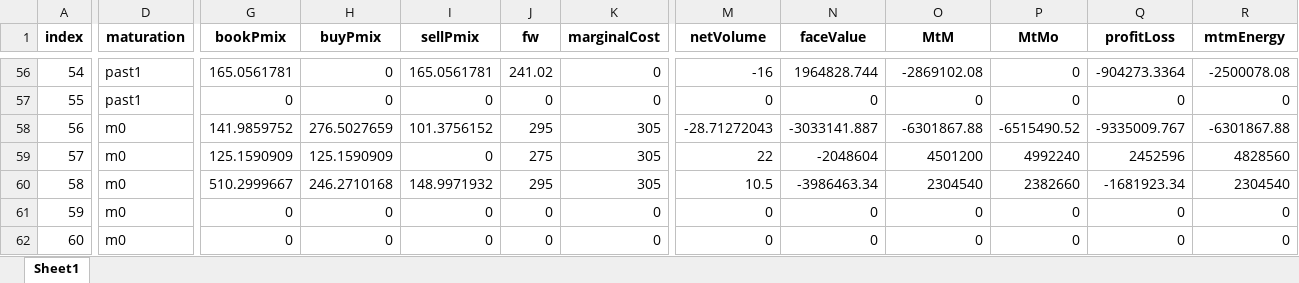
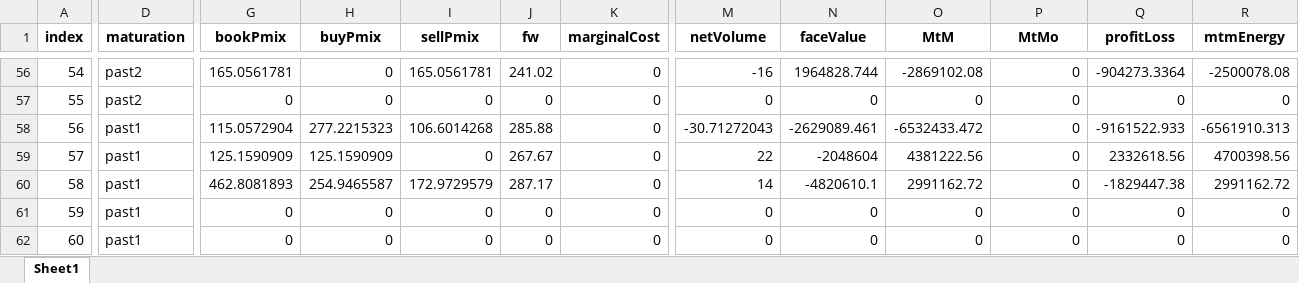
Before and after one commit to gabrielbarreto1519/volt-insight, an Excel workbook: public/data/net.xlsx, sheet Sheet1, drawn as a sheet; only a part is shown, gaps mark what is left out; values as stored, in another font and other column widths than the file's, no borders; the diff covers the shown part only; the diff names each change by its address in the sheet, - before the commit and + after, or states it on an @@ line.

```diff
--- a/public/data/net.xlsx (sheet Sheet1)
+++ b/public/data/net.xlsx (sheet Sheet1)
-D56:D57 (maturation): past1
+D56:D57 (maturation): past2
-D58:D62 (maturation): m0
+D58:D62 (maturation): past1
-G58 (bookPmix): 141.9859752
+G58 (bookPmix): 115.0572904
-H58 (buyPmix): 276.5027659
+H58 (buyPmix): 277.2215323
-I58 (sellPmix): 101.3756152
+I58 (sellPmix): 106.6014268
-J58 (fw): 295
+J58 (fw): 285.88
-K58:K60 (marginalCost): 305
+K58:K60 (marginalCost): 0
-M58 (netVolume): -28.71272043
+M58 (netVolume): -30.71272043
-N58 (faceValue): -3033141.887
+N58 (faceValue): -2629089.461
-O58 (MtM): -6301867.88
+O58 (MtM): -6532433.472
-P58 (MtMo): -6515490.52
+P58 (MtMo): 0
-Q58 (profitLoss): -9335009.767
+Q58 (profitLoss): -9161522.933
-R58 (mtmEnergy): -6301867.88
+R58 (mtmEnergy): -6561910.313
-J59 (fw): 275
+J59 (fw): 267.67
-O59 (MtM): 4501200
+O59 (MtM): 4381222.56
-P59 (MtMo): 4992240
+P59 (MtMo): 0
-Q59 (profitLoss): 2452596
+Q59 (profitLoss): 2332618.56
-R59 (mtmEnergy): 4828560
+R59 (mtmEnergy): 4700398.56
-G60 (bookPmix): 510.2999667
+G60 (bookPmix): 462.8081893
-H60 (buyPmix): 246.2710168
+H60 (buyPmix): 254.9465587
-I60 (sellPmix): 148.9971932
+I60 (sellPmix): 172.9729579
-J60 (fw): 295
+J60 (fw): 287.17
-M60 (netVolume): 10.5
+M60 (netVolume): 14
-N60 (faceValue): -3986463.34
+N60 (faceValue): -4820610.1
-O60 (MtM): 2304540
+O60 (MtM): 2991162.72
-P60 (MtMo): 2382660
+P60 (MtMo): 0
-Q60 (profitLoss): -1681923.34
+Q60 (profitLoss): -1829447.38
-R60 (mtmEnergy): 2304540
+R60 (mtmEnergy): 2991162.72
```
Also changed, not shown: 1719 edited cells elsewhere in this sheet, public/data/Pmix.xlsx, public/data/downside_risk_-_month.xlsx, 3 other files.
